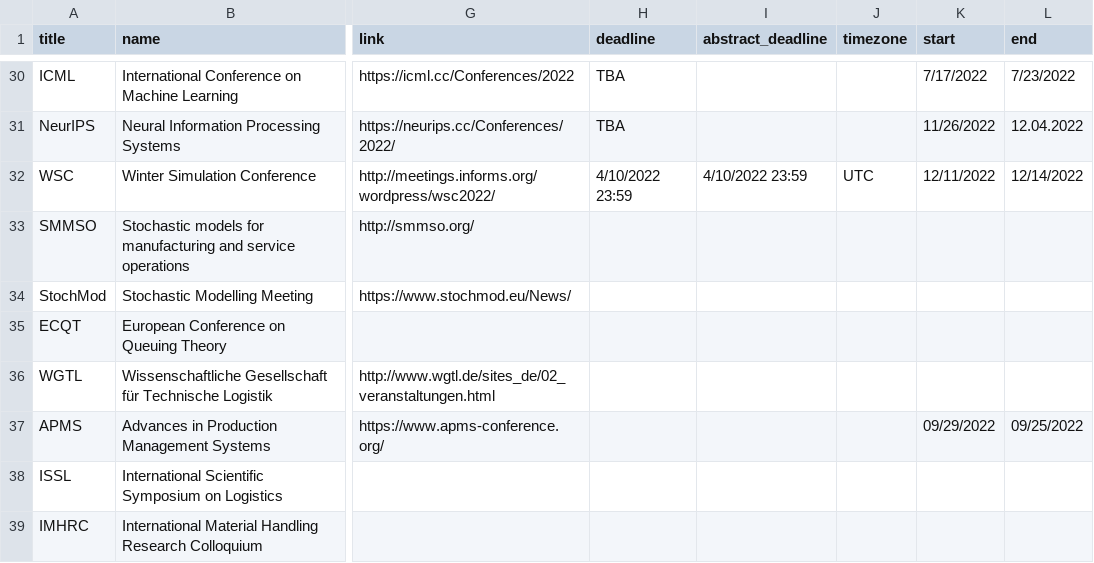
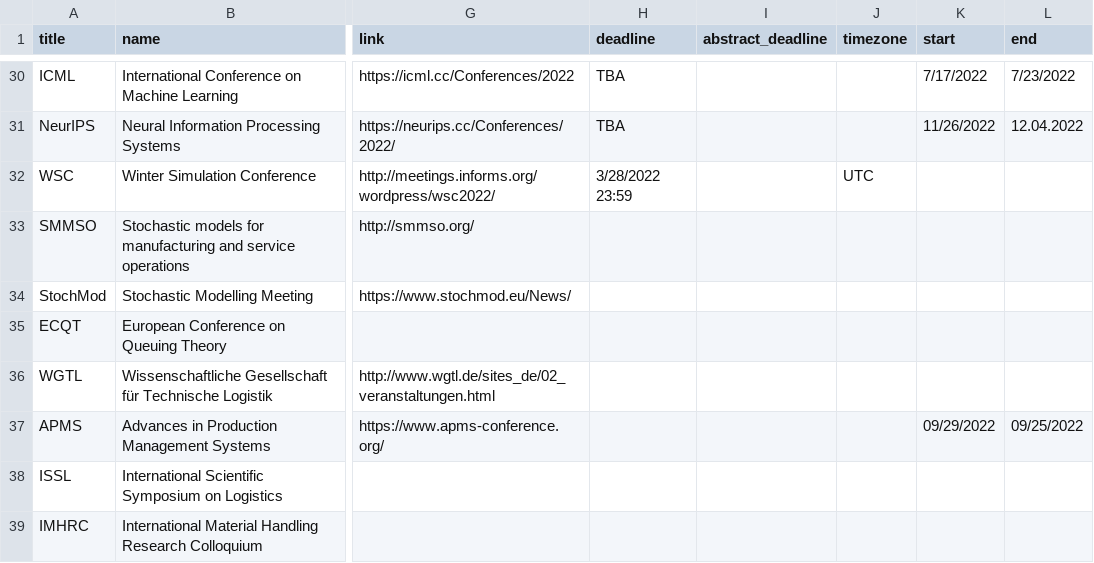
Before and after one commit to KIT-IFL/conference-deadlines, a CSV file: _data/conferences.csv, drawn as a sheet; only a part is shown, gaps mark what is left out; the diff names each change by its address in the sheet, - before the commit and + after, or states it on an @@ line.

Commit message:
Update on WSC

```diff
--- a/_data/conferences.csv
+++ b/_data/conferences.csv
-H32 (deadline): 4/10/2022 23:59
+H32 (deadline): 3/28/2022 23:59
-I32 (abstract_deadline): 4/10/2022 23:59
+I32 (abstract_deadline): (empty)
-K32 (start): 12/11/2022
+K32 (start): (empty)
-L32 (end): 12/14/2022
+L32 (end): (empty)
```
